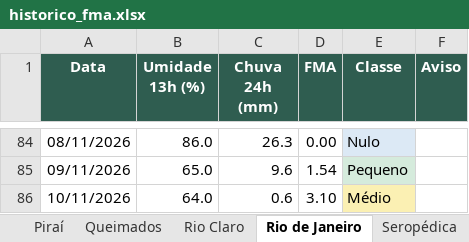
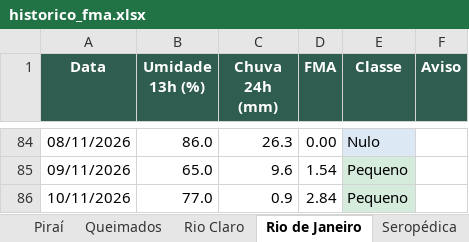
Before and after one commit to kovalsykib/painel-fma, an Excel workbook: docs/historico_fma.xlsx, sheet Rio de Janeiro, drawn as a sheet; only a part is shown, gaps mark what is left out; values as stored, in another font and other column widths than the file's, no borders; the diff names each change by its address in the sheet, - before the commit and + after, or states it on an @@ line.

```diff
--- a/docs/historico_fma.xlsx (sheet Rio de Janeiro)
+++ b/docs/historico_fma.xlsx (sheet Rio de Janeiro)
-B86 (Umidade 13h (%)): 64.0
+B86 (Umidade 13h (%)): 77.0
-C86 (Chuva 24h (mm)): 0.6
+C86 (Chuva 24h (mm)): 0.9
-D86 (FMA): 3.10
+D86 (FMA): 2.84
-E86 (Classe): Médio
+E86 (Classe): Pequeno
-E86 fill: #FBF0B3
+E86 fill: #D5EBDC
```
Also changed, not shown: sheet Mangaratiba, sheet Piraí, sheet Rio Claro, sheet Engenheiro Paulo de Frontin, sheet Mendes, sheet Paracambi, 9 more sheets, 33 other files.
